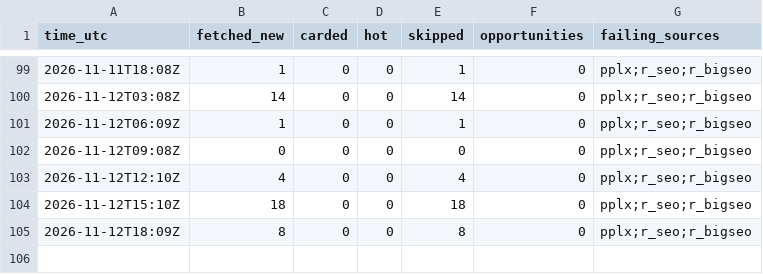
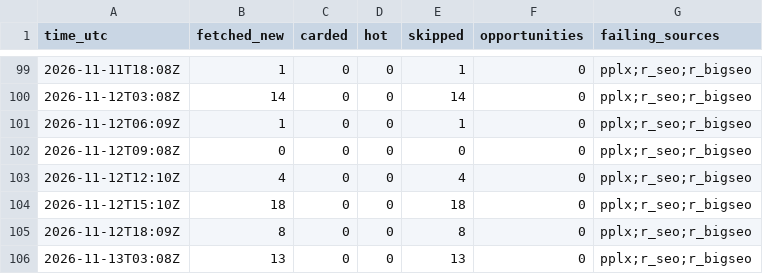
Before and after one commit to andacuzel/citehound-growth, a CSV file: metrics/news-watch-log.csv, drawn as a sheet; only a part is shown, gaps mark what is left out.

```diff
--- a/metrics/news-watch-log.csv
+++ b/metrics/news-watch-log.csv
@@ -105 +105,2 @@ time_utc,fetched_new,carded,hot,skipped,opportunities,failing_sources
 2026-11-12T18:09Z,8,0,0,8,0,pplx;r_seo;r_bigseo
+2026-11-13T03:08Z,13,0,0,13,0,pplx;r_seo;r_bigseo
```
Also changed, not shown: 3 other files.
